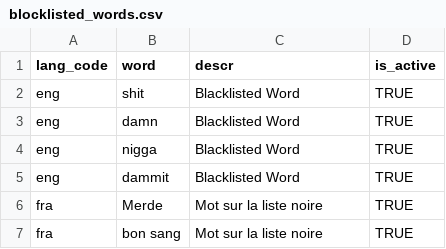
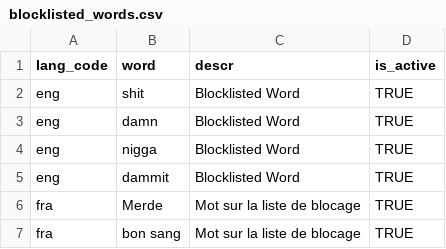
Before and after one commit to mosip/mosip-data, a CSV file: mosip_master_csv/csv/blocklisted_words.csv, drawn as a sheet.

Commit message:
Blocklisted word changes [MOSIP-28207]
Signed-off-by: GOKULRAJ136 <110164849+GOKULRAJ136@users.noreply.github.com>

```diff
--- a/mosip_master_csv/csv/blocklisted_words.csv
+++ b/mosip_master_csv/csv/blocklisted_words.csv
@@ -1,7 +1,7 @@
 lang_code,word,descr,is_active
-eng,shit,Blacklisted Word,TRUE
-eng,damn,Blacklisted Word,TRUE
-eng,nigga,Blacklisted Word,TRUE
-eng,dammit,Blacklisted Word,TRUE
-fra,Merde,Mot sur la liste noire,TRUE
-fra,bon sang,Mot sur la liste noire,TRUE
+eng,shit,Blocklisted Word,TRUE
+eng,damn,Blocklisted Word,TRUE
+eng,nigga,Blocklisted Word,TRUE
+eng,dammit,Blocklisted Word,TRUE
+fra,Merde,Mot sur la liste de blocage,TRUE
+fra,bon sang,Mot sur la liste de blocage,TRUE
```
Also changed, not shown: 1 other file.
